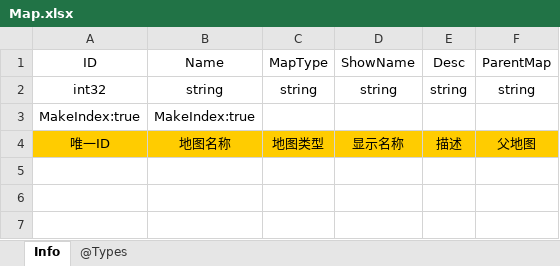
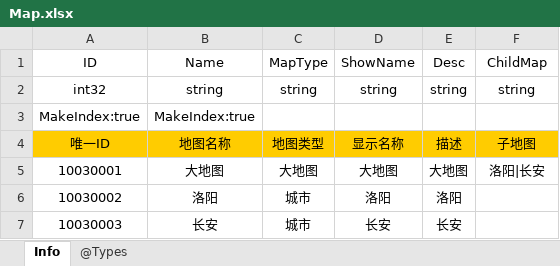
Before and after one commit to colourstar/SongofTrojan, an Excel workbook: Doc/Excel/Map.xlsx, sheet Info, drawn as a sheet; values as stored, in another font and other column widths than the file's, no borders; the diff names each change by its address in the sheet, - before the commit and + after, or states it on an @@ line.

```diff
--- a/Doc/Excel/Map.xlsx (sheet Info)
+++ b/Doc/Excel/Map.xlsx (sheet Info)
-F1: ParentMap
+F1: ChildMap
-F4 (ChildMap): 父地图
+F4 (ChildMap): 子地图
+row 5: 10030001 | 大地图 | 大地图 | 大地图 | 大地图 | 洛阳|长安
+row 6: 10030002 | 洛阳 | 城市 | 洛阳 | 洛阳
+row 7: 10030003 | 长安 | 城市 | 长安 | 长安
```
Also changed, not shown: 18 other files.
